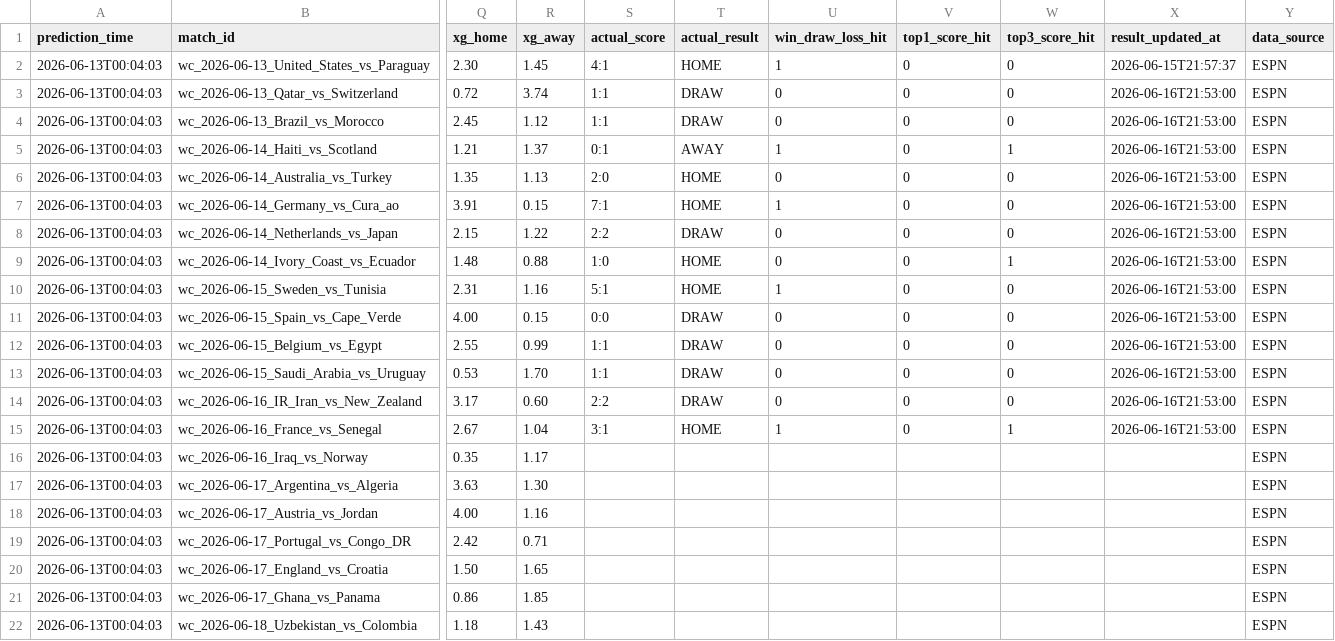
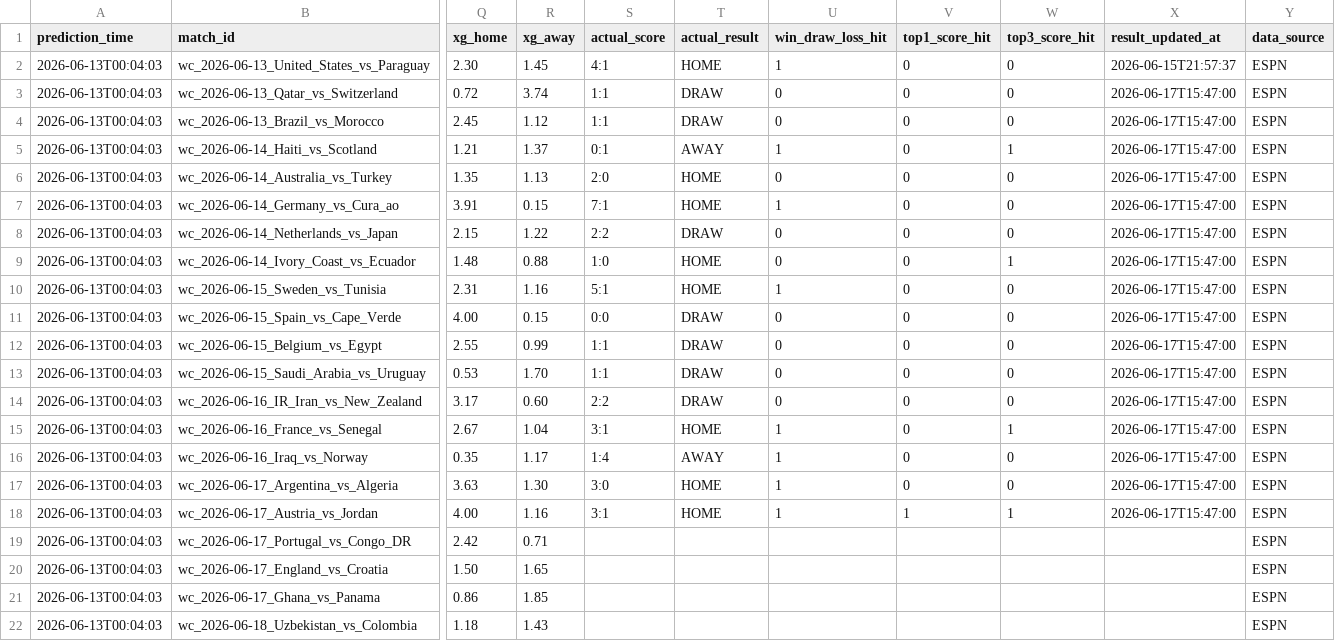
Before and after one commit to rexlin88888888/ai-sports-predictor, a CSV file: outputs/prediction_tracker.csv, drawn as a sheet; only a part is shown, gaps mark what is left out; the diff names each change by its address in the sheet, - before the commit and + after, or states it on an @@ line.

```diff
--- a/outputs/prediction_tracker.csv
+++ b/outputs/prediction_tracker.csv
-X3:X15 (result_updated_at): 2026-06-16T21:53:00
+X3:X15 (result_updated_at): 2026-06-17T15:47:00
-S16 (actual_score): (empty)
+S16 (actual_score): 1:4
-T16 (actual_result): (empty)
+T16 (actual_result): AWAY
-U16:U18 (win_draw_loss_hit): (empty)
+U16:U18 (win_draw_loss_hit): 1
-V16:V17 (top1_score_hit): (empty)
+V16:V17 (top1_score_hit): 0
-W16:W17 (top3_score_hit): (empty)
+W16:W17 (top3_score_hit): 0
-X16:X18 (result_updated_at): (empty)
+X16:X18 (result_updated_at): 2026-06-17T15:47:00
-S17 (actual_score): (empty)
+S17 (actual_score): 3:0
-T17:T18 (actual_result): (empty)
+T17:T18 (actual_result): HOME
-S18 (actual_score): (empty)
+S18 (actual_score): 3:1
-V18 (top1_score_hit): (empty)
+V18 (top1_score_hit): 1
-W18 (top3_score_hit): (empty)
+W18 (top3_score_hit): 1
```
Also changed, not shown: 9 other files.
